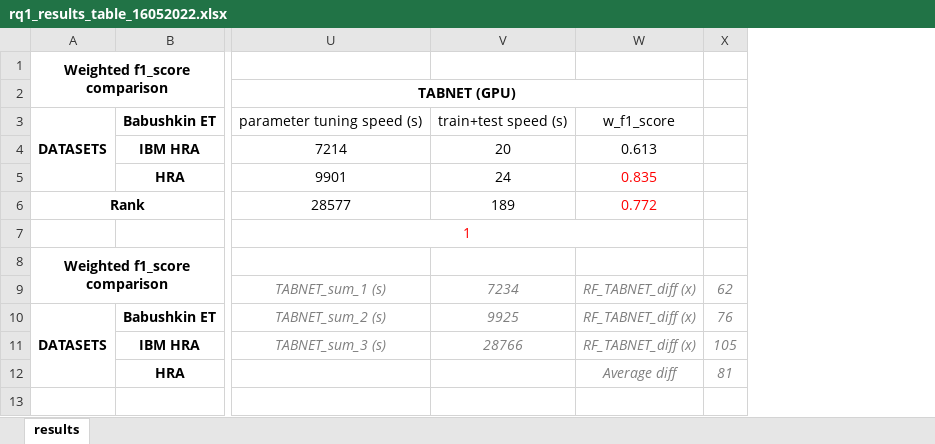
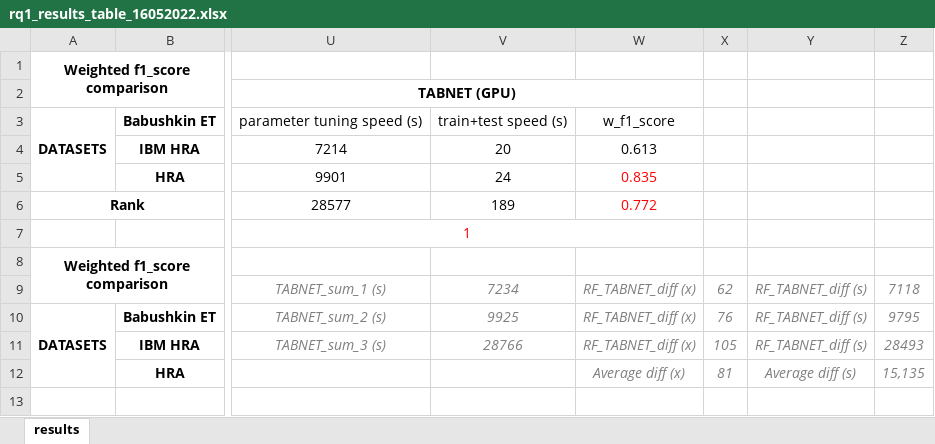
Before and after one commit to balazsgonczy/tiu_dss_msc_thesis, an Excel workbook: rq1_results_table_16052022.xlsx, sheet results, drawn as a sheet; only a part is shown, gaps mark what is left out; values as stored, in another font and other column widths than the file's, no borders; conditional formats not drawn; the diff names each change by its address in the sheet, - before the commit and + after, or states it on an @@ line.

Commit message:
Add files via upload

```diff
--- a/rq1_results_table_16052022.xlsx (sheet results)
+++ b/rq1_results_table_16052022.xlsx (sheet results)
+column Y, rows 9-12: RF_TABNET_diff (s) | RF_TABNET_diff (s) | RF_TABNET_diff (s) | Average diff (s)
+column Z, rows 9-12: 7118 | 9795 | 28493 | 15,135
-W12: Average diff
+W12: Average diff (x)
```
